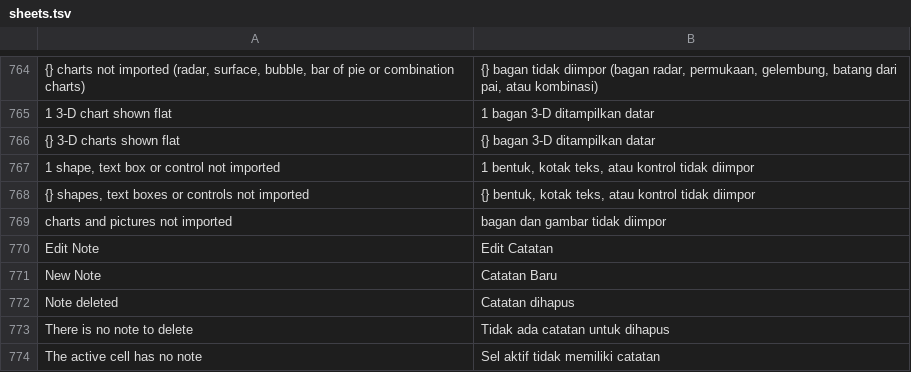
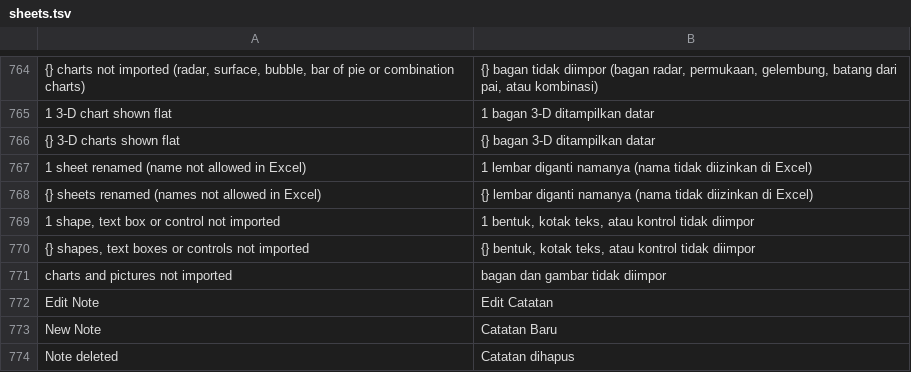
Before and after one commit to dzulfikar08/kantor, a TSV file: crates/kantor_ui/i18n/sheets.tsv, drawn as a sheet; only a part is shown, gaps mark what is left out; the shorter side is filled out with more unchanged rows; the diff names each change by its address in the sheet, - before the commit and + after, or states it on an @@ line.

Commit message:
Fix real-world files that crashed, hung or were refused
Found by the real-world sweep (tools/realworld):
- Sheets: workbooks with no styles part, missing style sections, dangling
  font/fill/border ids, or rows and cells without r open (ironcalc §10)
- Sheets: a reader panic (calamine .xlsb, IronCalc) is an open error, not a crash
- Sheets: .ods column-default and whole-row runs no longer style every cell
  one by one (minutes to open); column widths capped at 255
- Sheets: .ods sheet names Excel does not allow are renamed, with a note
- Strict Open XML workbooks and documents say so
- Docs: an empty <w:sectPr/> gets its page setup inside, not after it
- Slides: .ppt groups with huge coordinate spaces fit 32-bit EMU values

```diff
--- a/crates/kantor_ui/i18n/sheets.tsv
+++ b/crates/kantor_ui/i18n/sheets.tsv
+row 767: 1 sheet renamed (name not allowed in Excel) | 1 lembar diganti namanya (nama tidak diizinkan di Excel)
+row 768: {} sheets renamed (names not allowed in Excel) | {} lembar diganti namanya (nama tidak diizinkan di Excel)
```
Also changed, not shown: 13 other files.
